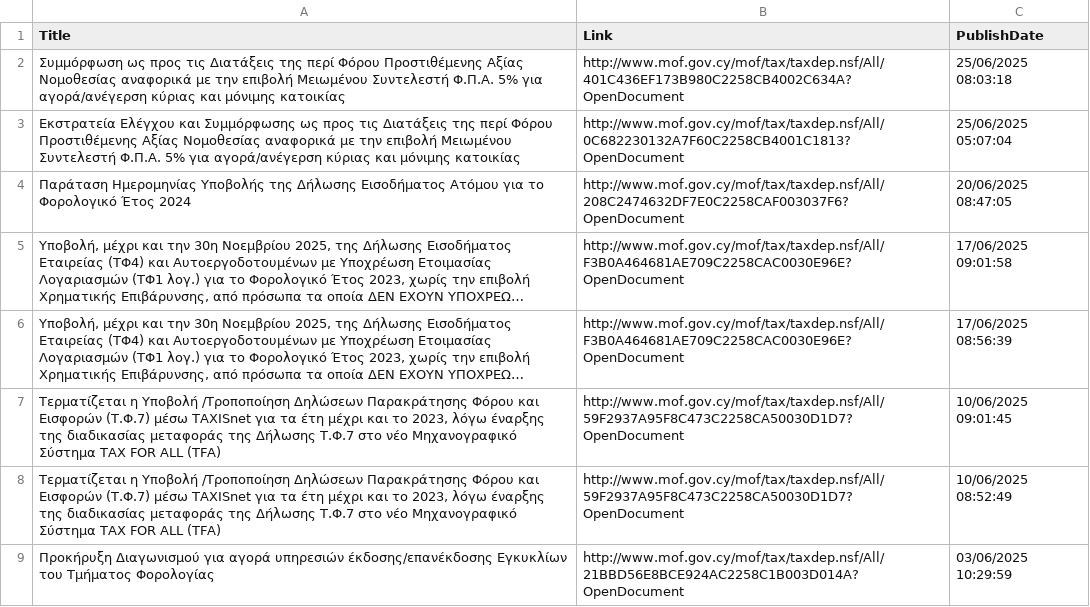
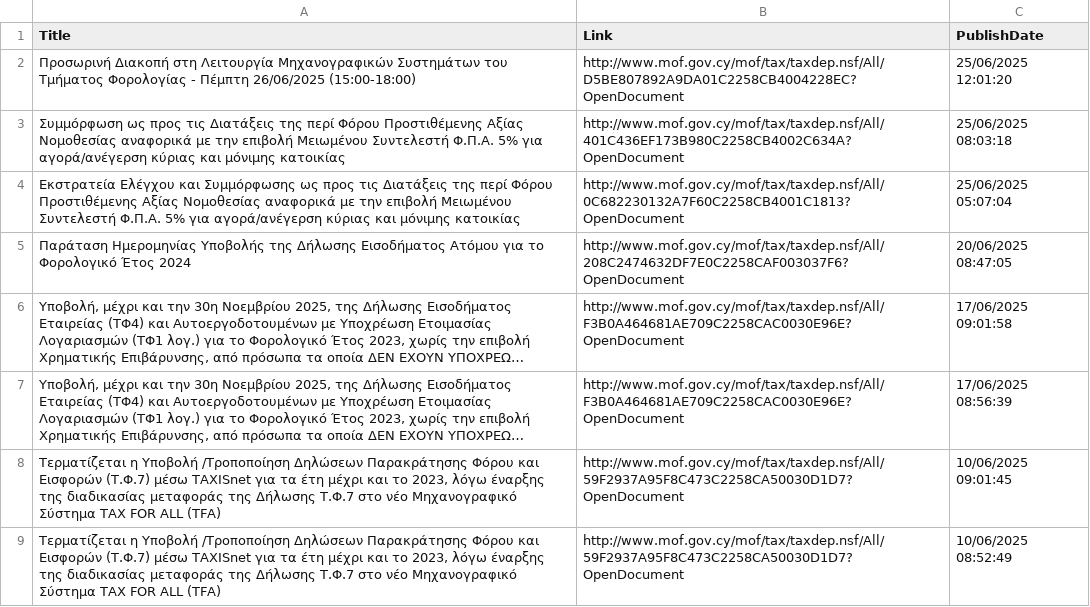
Before and after one commit to kapiosk/MoFTaxRSS, a CSV file: Data/feed_gr.csv, drawn as a sheet; only a part is shown; the shorter side is filled out with more unchanged rows; long unchanged cells end in ….

Commit message:
Automated commit

```diff
--- a/Data/feed_gr.csv
+++ b/Data/feed_gr.csv
@@ -1,2 +1,3 @@
 Title,Link,PublishDate
+Προσωρινή Διακοπή στη Λειτουργία Μηχανογραφικών Συστημάτων του Τμήματος Φορολογίας -  Πέμπτη 26/06/2025 (15:00-18:00),http://www.mof.gov.cy/mof/tax/taxdep.nsf/All/D5BE807892A9DA01C2258CB4004228EC?OpenDocument,25/06/2025 12:01:20
 "Συμμόρφωση ως προς τις Διατάξεις της περί Φόρου Προστιθέμενης Αξίας Νομοθεσίας αναφορικά με την επιβολή Μειωμένου Συντελεστή Φ.Π.Α. 5% για αγορά/ανέγερση κύριας και μόνιμης κατοικίας ",http://www.mof.gov.cy/mof/tax/taxdep.nsf/All/401C436EF173B980C2258CB4002C634A?OpenDocument,25/06/2025 08:03:18
```
